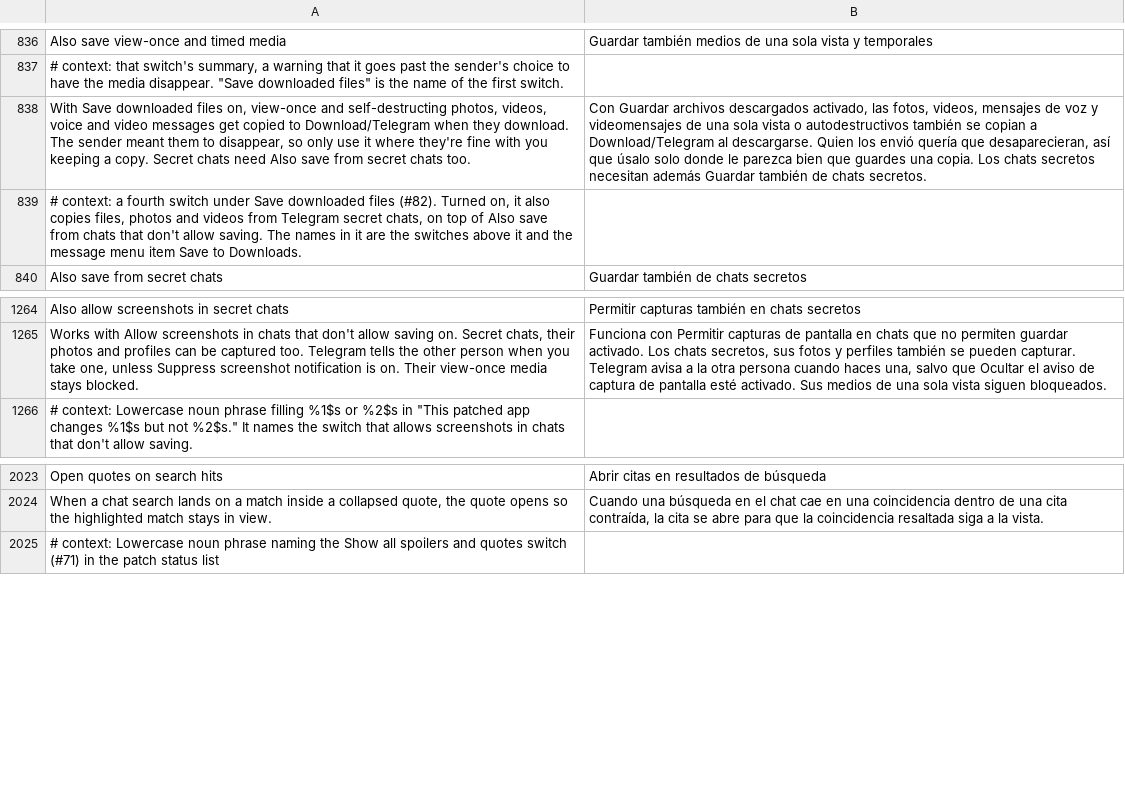
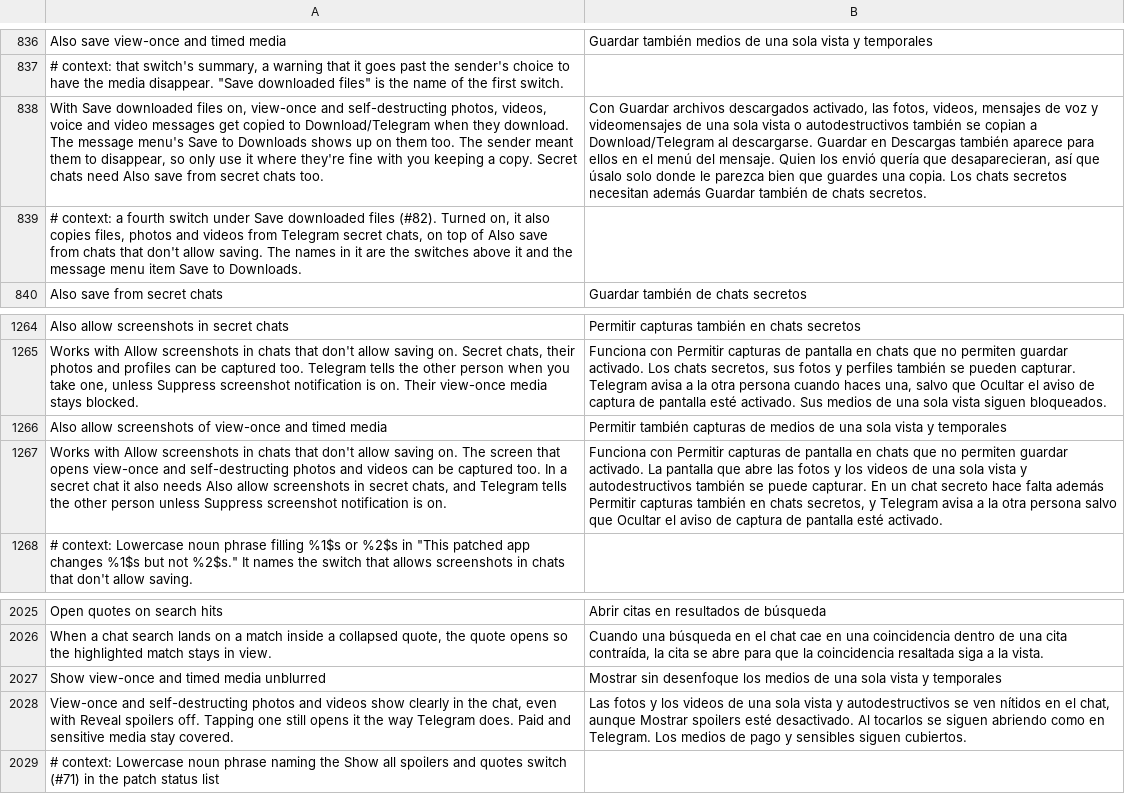
Before and after one commit to SysAdminDoc/HushTelegram, a TSV file: extensions/shared/library/src/main/l10n/es.tsv, drawn as a sheet; only a part is shown, gaps mark what is left out; the diff names each change by its address in the sheet, - before the commit and + after, or states it on an @@ line.

```diff
--- a/extensions/shared/library/src/main/l10n/es.tsv
+++ b/extensions/shared/library/src/main/l10n/es.tsv
-A838: …download. The sender meant…
+A838: …download. The message menu's Save to Downloads shows up on them too. The sender meant…
-B838: …al descargarse. Quien los…
+B838: …al descargarse. Guardar en Descargas también aparece para ellos en el menú del mensaje. Quien los…
+row 1266: Also allow screenshots of view-once and timed media | Permitir también capturas de medios de una sola vista y temporales
+row 1267: Works with Allow screenshots in chats that don't allow saving on. The screen that opens view-once and self-destructing photos and videos can be captured too. In a secret chat it also needs Also allow screenshots in secret chats, and Telegram tells the other person unless Suppress screenshot notification is on. | Funciona con Permitir capturas de pantalla en chats que no permiten guardar activado. La pantalla que abre las fotos y los videos de una sola vista y autodestructivos también se puede capturar. En un chat secreto hace falta además Permitir capturas también en chats secretos, y Telegram avisa a la otra persona salvo que Ocultar el aviso de captura de pantalla esté activado.
+row 2027: Show view-once and timed media unblurred | Mostrar sin desenfoque los medios de una sola vista y temporales
+row 2028: View-once and self-destructing photos and videos show clearly in the chat, even with Reveal spoilers off. Tapping one still opens it the way Telegram does. Paid and sensitive media stay covered. | Las fotos y los videos de una sola vista y autodestructivos se ven nítidos en el chat, aunque Mostrar spoilers esté desactivado. Al tocarlos se siguen abriendo como en Telegram. Los medios de pago y sensibles siguen cubiertos.
```
Also changed, not shown: extensions/shared/library/src/main/l10n/bg.tsv, extensions/shared/library/src/main/l10n/de.tsv, 29 other files.
